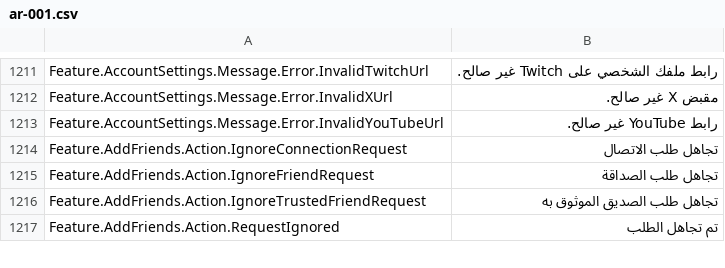
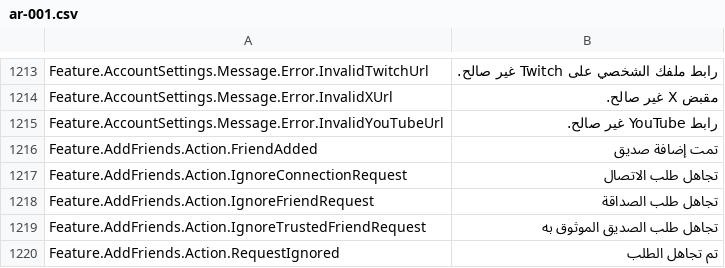
Before and after one commit to walway/Roblox-Datamine, a CSV file: InExperience/Locales/Common/ar-001.csv, drawn as a sheet; only a part is shown, gaps mark what is left out; the diff covers the shown part only; the diff names each change by its address in the sheet, - before the commit and + after, or states it on an @@ line.

```diff
--- a/InExperience/Locales/Common/ar-001.csv
+++ b/InExperience/Locales/Common/ar-001.csv
+row 1216: Feature.AddFriends.Action.FriendAdded | تمت إضافة صديق
```
Also changed, not shown: 12 added rows and 2 edited cells elsewhere in this file, InExperience/Locales/Common/es-es.csv, InExperience/Locales/Common/fr-fr.csv, 22 other files.
